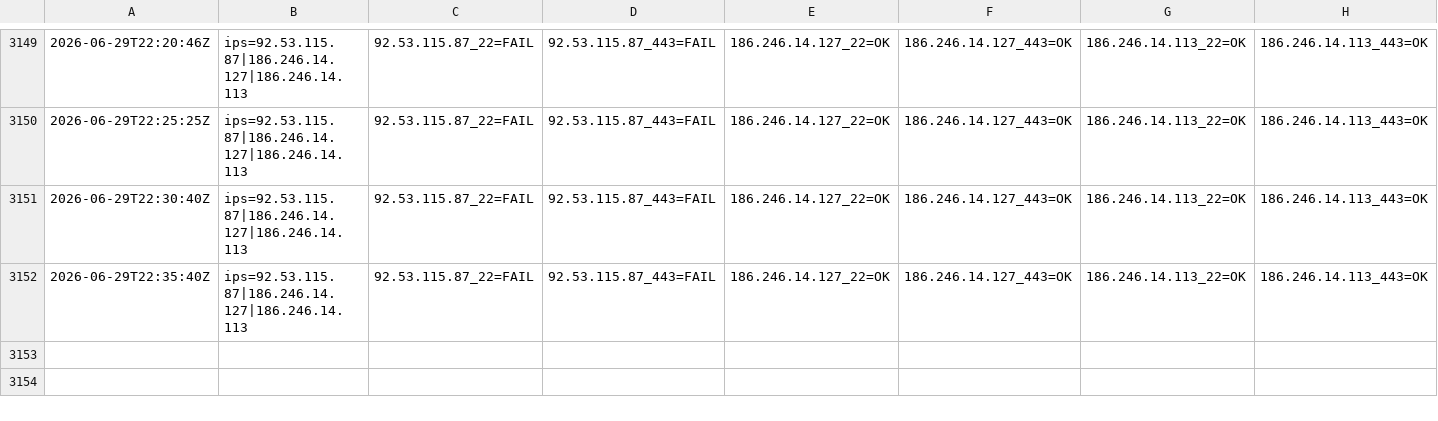
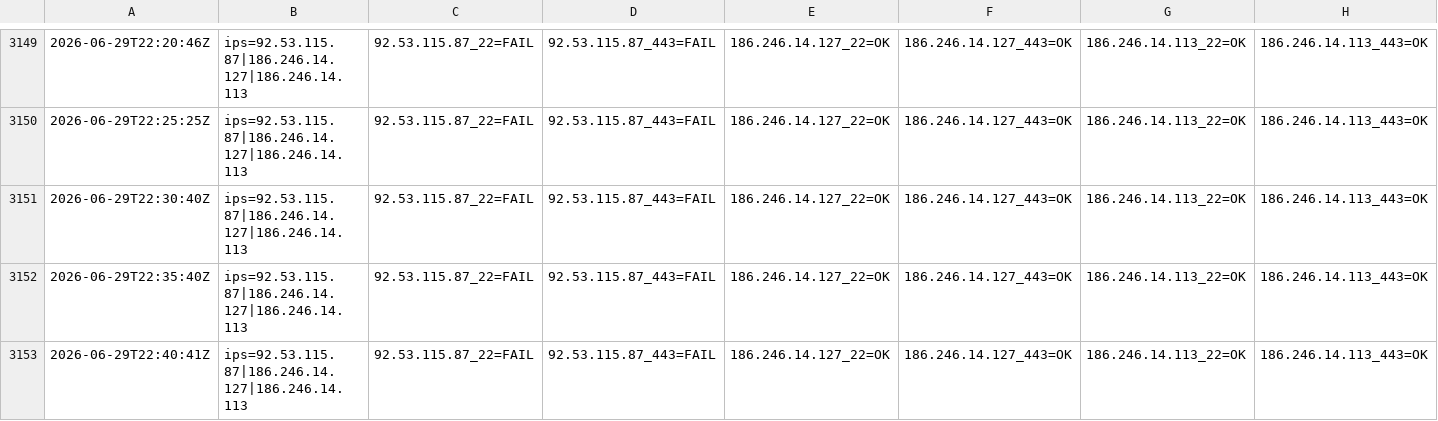
Before and after one commit to lukonin33/vps-monitor, a CSV file: logs/probes-candidates.csv, drawn as a sheet; only a part is shown, gaps mark what is left out; the diff names each change by its address in the sheet, - before the commit and + after, or states it on an @@ line.

Commit message:
cand-probe 2026-06-29T22:40:41Z,ips=92.53.115.87|186.246.14.127|186.246.14.113,92.53.115.87_22=FAIL,92.53.115.87_443=FAIL,186.246.14.127_22=OK,186.246.14.127_443=OK,186.246.14.113_22=OK,186.246.14.113_443=OK

```diff
--- a/logs/probes-candidates.csv
+++ b/logs/probes-candidates.csv
+row 3153: 2026-06-29T22:40:41Z | ips=92.53.115.87|186.246.14.127|186.246.14.113 | 92.53.115.87_22=FAIL | 92.53.115.87_443=FAIL | 186.246.14.127_22=OK | 186.246.14.127_443=OK | 186.246.14.113_22=OK | 186.246.14.113_443=OK
```
